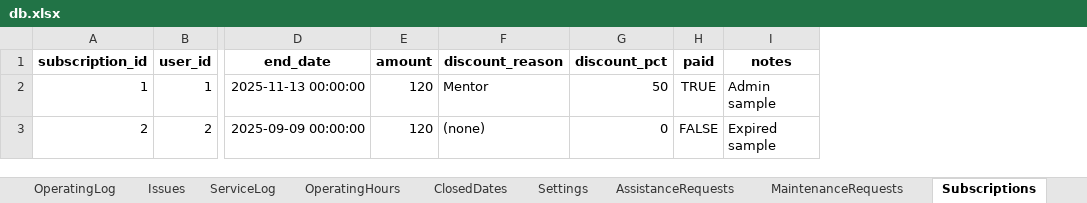
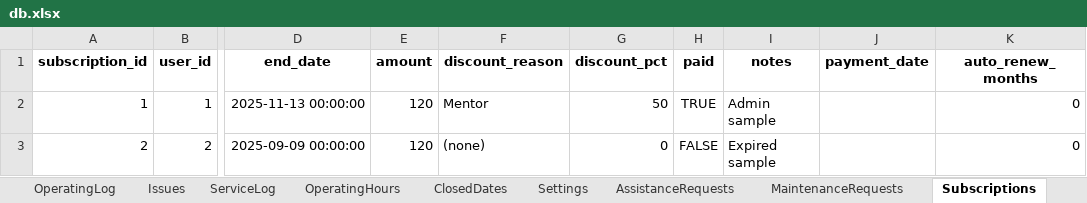
Before and after one commit to patrickjamesbenson/woodturners_scheduler, an Excel workbook: data/db.xlsx, sheet Subscriptions, drawn as a sheet; only a part is shown, gaps mark what is left out; values as stored, in another font and other column widths than the file's, no borders; the diff names each change by its address in the sheet, - before the commit and + after, or states it on an @@ line.

```diff
--- a/data/db.xlsx (sheet Subscriptions)
+++ b/data/db.xlsx (sheet Subscriptions)
+column J (payment_date), empty
+column K (auto_renew_months), rows 2-3: 0 | 0
```
Also changed, not shown: sheet Users, 1 other file.
